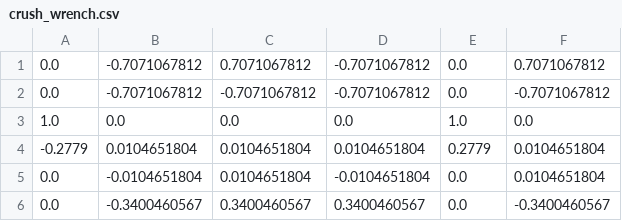
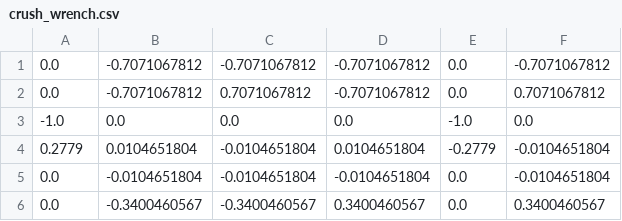
Before and after one commit to DukeRobotics/robosub-ros2, a CSV file: onboard/src/controls/data/crush_wrench.csv, drawn as a sheet.

Commit message:
Updated wrench matrices without flipped thrusters

```diff
--- a/onboard/src/controls/data/crush_wrench.csv
+++ b/onboard/src/controls/data/crush_wrench.csv
@@ -1,6 +1,6 @@
+0.0,-0.7071067812,-0.7071067812,-0.7071067812,0.0,-0.7071067812
 0.0,-0.7071067812,0.7071067812,-0.7071067812,0.0,0.7071067812
-0.0,-0.7071067812,-0.7071067812,-0.7071067812,0.0,-0.7071067812
-1.0,0.0,0.0,0.0,1.0,0.0
--0.2779,0.0104651804,0.0104651804,0.0104651804,0.2779,0.0104651804
-0.0,-0.0104651804,0.0104651804,-0.0104651804,0.0,0.0104651804
-0.0,-0.3400460567,0.3400460567,0.3400460567,0.0,-0.3400460567
+-1.0,0.0,0.0,0.0,-1.0,0.0
+0.2779,0.0104651804,-0.0104651804,0.0104651804,-0.2779,-0.0104651804
+0.0,-0.0104651804,-0.0104651804,-0.0104651804,0.0,-0.0104651804
+0.0,-0.3400460567,-0.3400460567,0.3400460567,0.0,0.3400460567
```
Also changed, not shown: onboard/src/controls/data/crush_wrench_pinv.csv, onboard/src/controls/data/oogway_wrench.csv, 1 other file.
